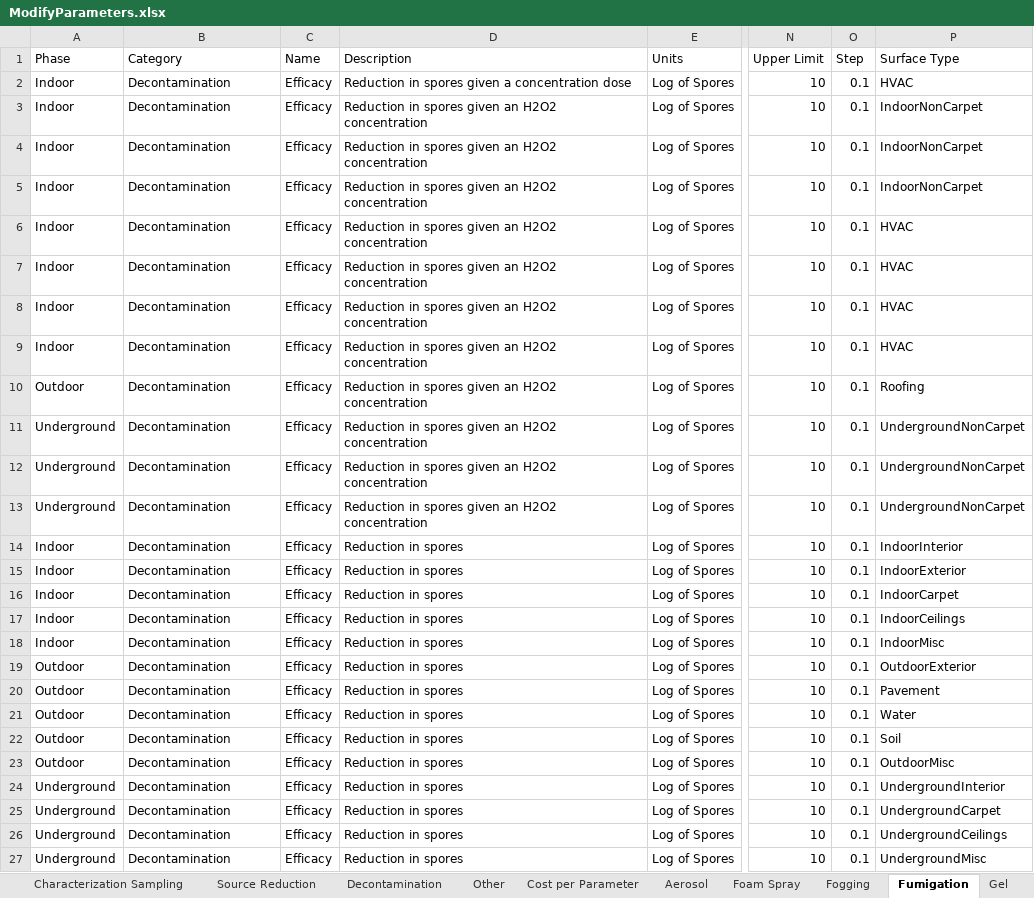
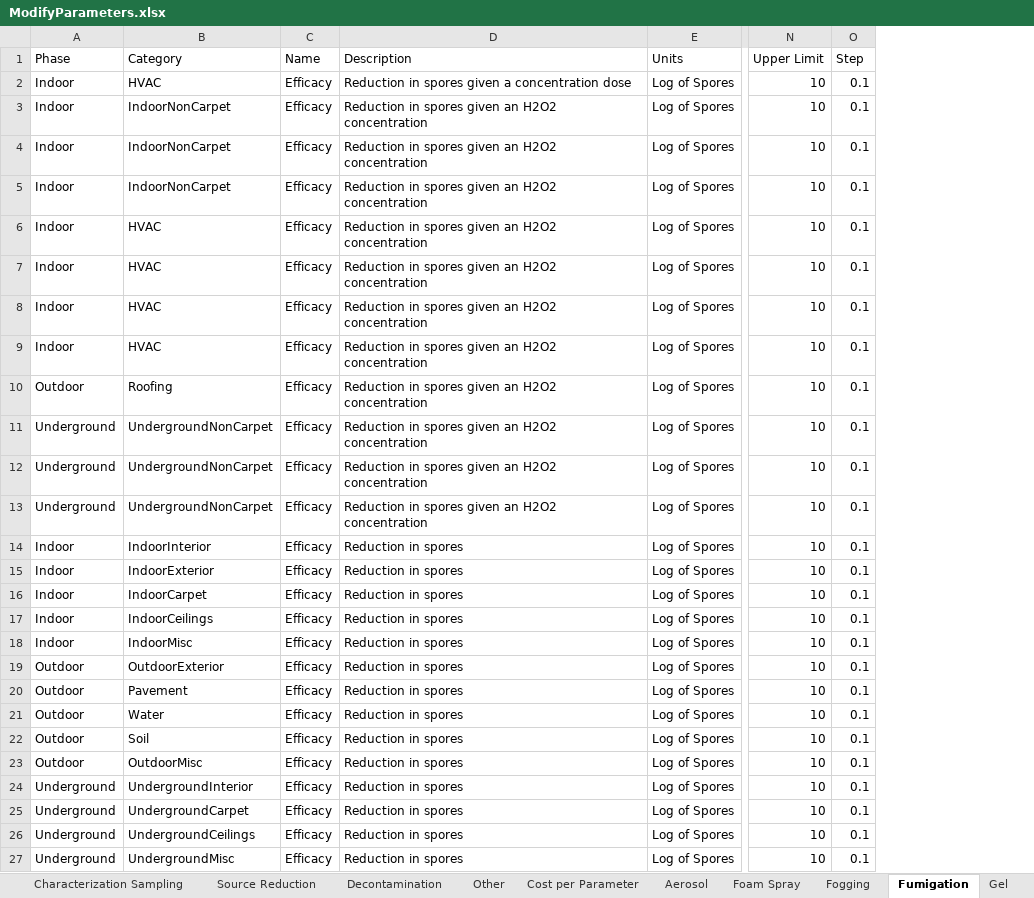
Before and after one commit to USEPA/EPADecon, an Excel workbook: InputFiles/ModifyParameters.xlsx, sheet Fumigation, drawn as a sheet; only a part is shown, gaps mark what is left out; values as stored, in another font and other column widths than the file's, no borders; conditional formats and table styles not drawn; the diff names each change by its address in the sheet, - before the commit and + after, or states it on an @@ line.

Commit message:
Continue revisions to improve types that are being utilized in the code

```diff
--- a/InputFiles/ModifyParameters.xlsx (sheet Fumigation)
+++ b/InputFiles/ModifyParameters.xlsx (sheet Fumigation)
-column P (Surface Type), rows 2-27: HVAC | IndoorNonCarpet | IndoorNonCarpet | IndoorNonCarpet | HVAC | HVAC | HVAC | HVAC | Roofing | UndergroundNonCarpet | UndergroundNonCarpet | UndergroundNonCarpet | IndoorInterior | IndoorExterior | IndoorCarpet | IndoorCeilings | IndoorMisc | OutdoorExterior | Pavement | Water | Soil | OutdoorMisc | UndergroundInterior | UndergroundCarpet | UndergroundCeilings | UndergroundMisc
-B2 (Category): Decontamination
+B2 (Category): HVAC
-B3:B5 (Category): Decontamination
+B3:B5 (Category): IndoorNonCarpet
-B6:B9 (Category): Decontamination
+B6:B9 (Category): HVAC
-B10 (Category): Decontamination
+B10 (Category): Roofing
-B11:B13 (Category): Decontamination
+B11:B13 (Category): UndergroundNonCarpet
-B14 (Category): Decontamination
+B14 (Category): IndoorInterior
-B15 (Category): Decontamination
+B15 (Category): IndoorExterior
-B16 (Category): Decontamination
+B16 (Category): IndoorCarpet
-B17 (Category): Decontamination
+B17 (Category): IndoorCeilings
-B18 (Category): Decontamination
+B18 (Category): IndoorMisc
-B19 (Category): Decontamination
+B19 (Category): OutdoorExterior
-B20 (Category): Decontamination
+B20 (Category): Pavement
-B21 (Category): Decontamination
+B21 (Category): Water
-B22 (Category): Decontamination
+B22 (Category): Soil
-B23 (Category): Decontamination
+B23 (Category): OutdoorMisc
-B24 (Category): Decontamination
+B24 (Category): UndergroundInterior
-B25 (Category): Decontamination
+B25 (Category): UndergroundCarpet
-B26 (Category): Decontamination
+B26 (Category): UndergroundCeilings
-B27 (Category): Decontamination
+B27 (Category): UndergroundMisc
```
Also changed, not shown: sheet Foam Spray, sheet Liquid Immersion, sheet Physical, sheet Liquid Wipe, sheet Fogging, sheet Gel, 3 more sheets, 10 other files.
